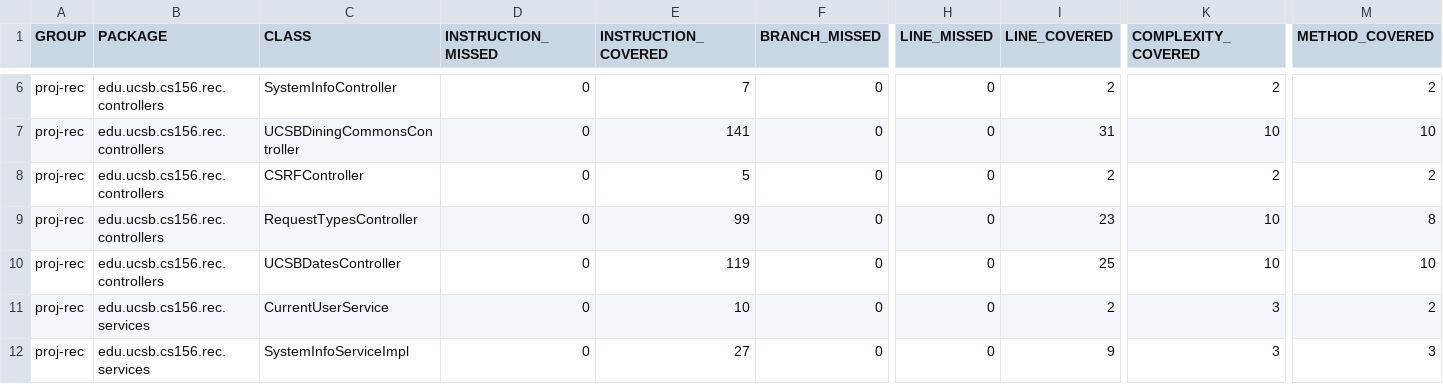
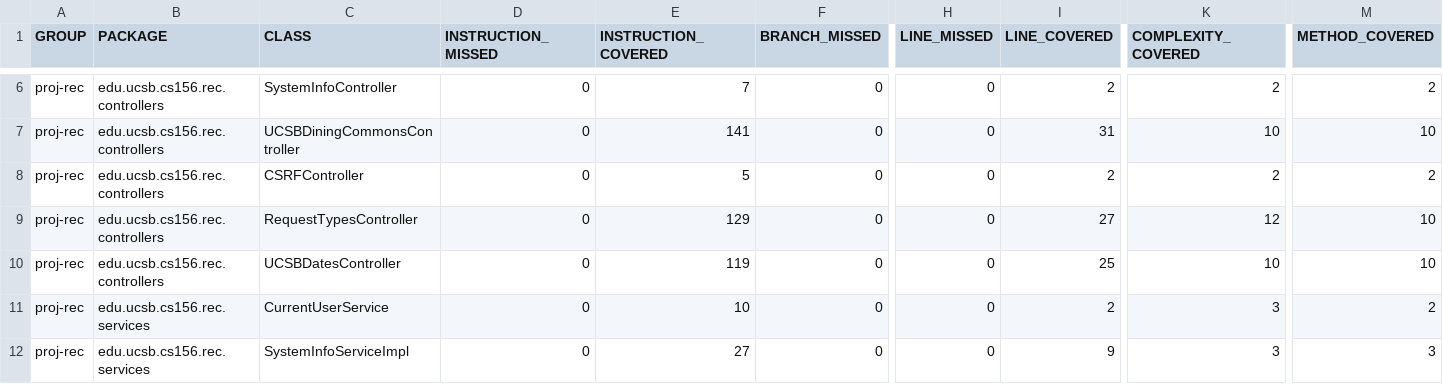
Before and after one commit to ucsb-cs156-f24/proj-rec-f24-05, a CSV file: jacoco/jacoco.csv, drawn as a sheet; only a part is shown, gaps mark what is left out; the diff names each change by its address in the sheet, - before the commit and + after, or states it on an @@ line.

```diff
--- a/jacoco/jacoco.csv
+++ b/jacoco/jacoco.csv
-E9 (INSTRUCTION_COVERED): 99
+E9 (INSTRUCTION_COVERED): 129
-I9 (LINE_COVERED): 23
+I9 (LINE_COVERED): 27
-K9 (COMPLEXITY_COVERED): 10
+K9 (COMPLEXITY_COVERED): 12
-M9 (METHOD_COVERED): 8
+M9 (METHOD_COVERED): 10
```
Also changed, not shown: 7 other files.
